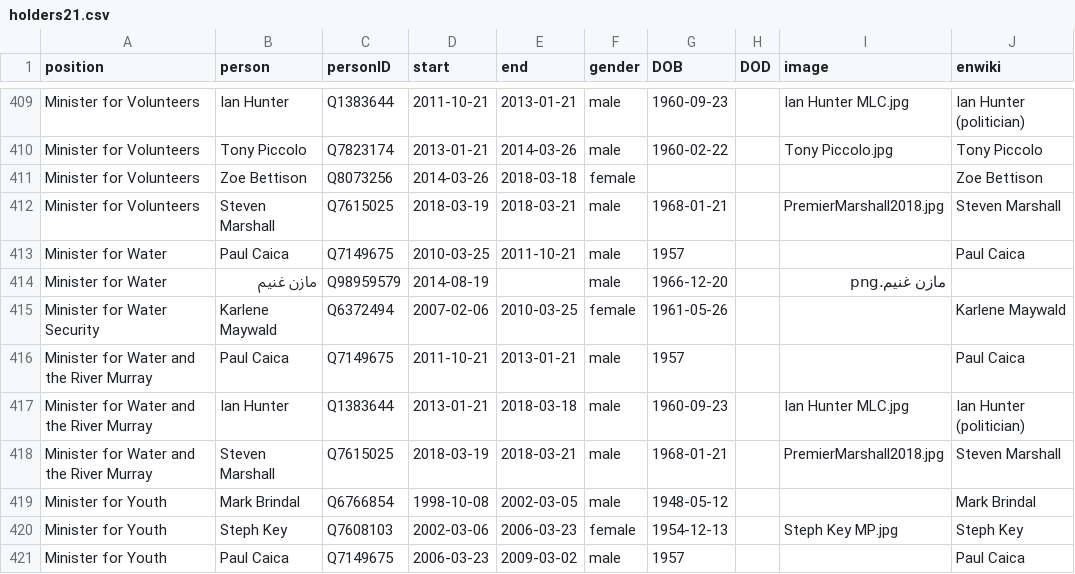
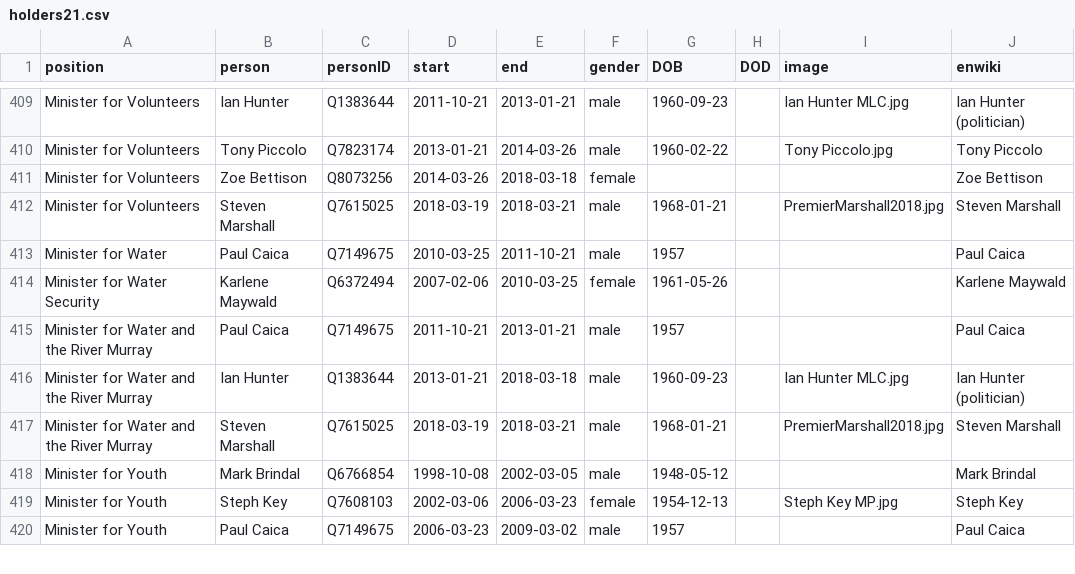
Before and after one commit to every-politician-scrapers/australia-cabinet, a CSV file: html/holders21.csv, drawn as a sheet; only a part is shown, gaps mark what is left out; the diff names each change by its address in the sheet, - before the commit and + after, or states it on an @@ line.

```diff
--- a/html/holders21.csv
+++ b/html/holders21.csv
-row 414: Minister for Water | مازن غنيم | Q98959579 | 2014-08-19 |  | male | 1966-12-20 |  | مازن غنيم.png
```
Also changed, not shown: html/family.csv, 1 other file.
